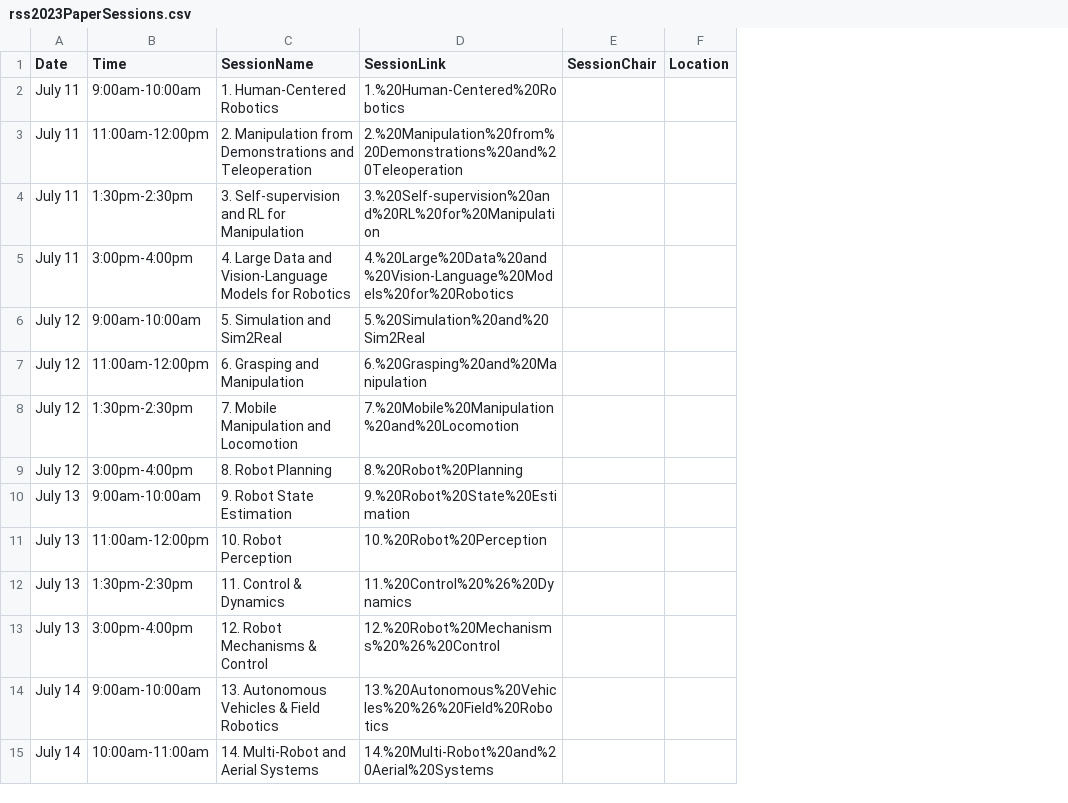
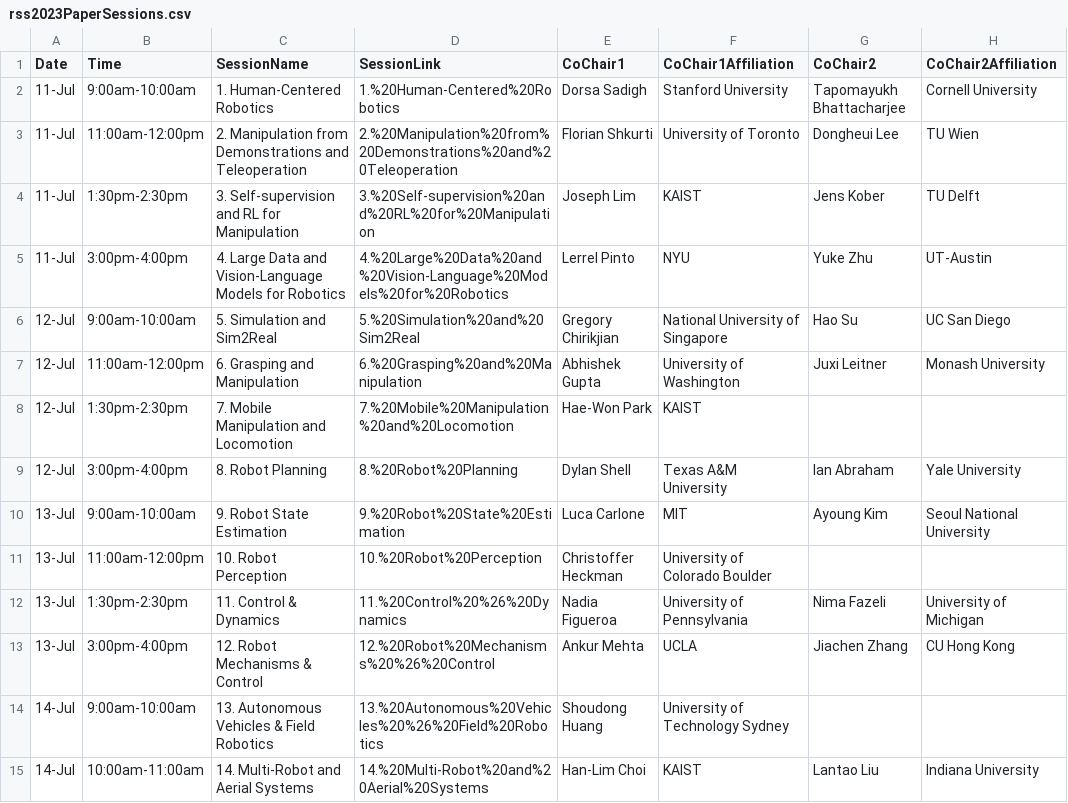
Before and after one commit to rss2023/web-prod, a CSV file: _data/rss2023PaperSessions.csv, drawn as a sheet; removed rows and columns are numbered as before the commit, all else as after; the diff names each change by its address in the sheet, - before the commit and + after, or states it on an @@ line.

Commit message:
session chairs

```diff
--- a/_data/rss2023PaperSessions.csv
+++ b/_data/rss2023PaperSessions.csv
-column A (Date), rows 2-15: July 11 | July 11 | July 11 | July 11 | July 12 | July 12 | July 12 | July 12 | July 13 | July 13 | July 13 | July 13 | July 14 | July 14
+column A (Date), rows 2-15: 11-Jul | 11-Jul | 11-Jul | 11-Jul | 12-Jul | 12-Jul | 12-Jul | 12-Jul | 13-Jul | 13-Jul | 13-Jul | 13-Jul | 14-Jul | 14-Jul
-column E (SessionChair), empty
-column F (Location), empty
+column E (CoChair1), rows 2-15: Dorsa Sadigh | Florian Shkurti | Joseph Lim | Lerrel Pinto | Gregory Chirikjian | Abhishek Gupta | Hae-Won Park | Dylan Shell | Luca Carlone | Christoffer Heckman | Nadia Figueroa | Ankur Mehta | Shoudong Huang | Han-Lim Choi
+column F (CoChair1Affiliation), rows 2-15: Stanford University | University of Toronto | KAIST | NYU | National University of Singapore | University of Washington | KAIST | Texas A&M University | MIT | University of Colorado Boulder | University of Pennsylvania | UCLA | University of Technology Sydney | KAIST
+column G (CoChair2), rows 2-15: Tapomayukh Bhattacharjee | Dongheui Lee | Jens Kober | Yuke Zhu | Hao Su | Juxi Leitner |  | Ian Abraham | Ayoung Kim |  | Nima Fazeli | Jiachen Zhang |  | Lantao Liu
+column H (CoChair2Affiliation), rows 2-15: Cornell University | TU Wien | TU Delft | UT-Austin | UC San Diego | Monash University |  | Yale University | Seoul National University |  | University of Michigan | CU Hong Kong |  | Indiana University
```
Also changed, not shown: 1 other file.
